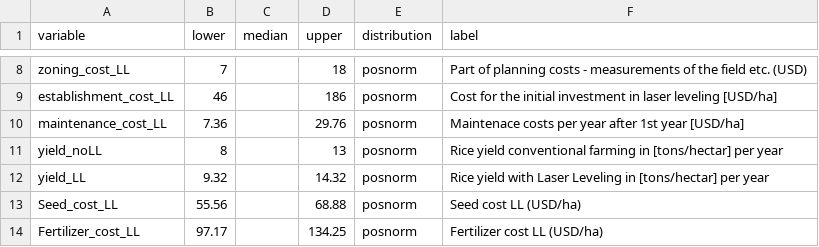
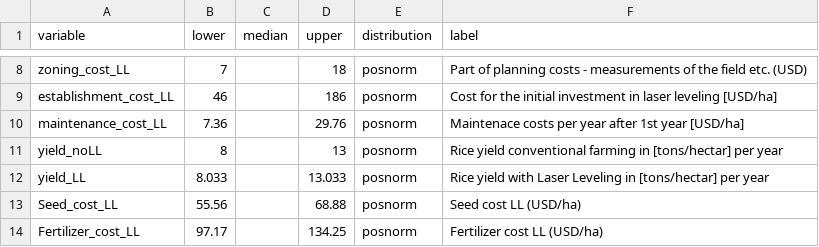
Before and after one commit to GraceBarbacias/Decision-Analysis-Laser-leveling, a CSV file: Documents/R project/Input_table_LL_decision.csv, drawn as a sheet; only a part is shown, gaps mark what is left out.

Commit message:
Fixed Rice Yield discrepancy

```diff
--- a/Documents/R project/Input_table_LL_decision.csv
+++ b/Documents/R project/Input_table_LL_decision.csv
@@ -11,3 +11,3 @@ maintenance_cost_LL;7.36;;29.76;posnorm;Maintenace costs per year after 1st year
 yield_noLL;8;;13;posnorm;Rice yield conventional farming in [tons/hectar] per year
-yield_LL;9.32;;14.32;posnorm;Rice yield with Laser Leveling in [tons/hectar] per year
+yield_LL;8.033;;13.033;posnorm;Rice yield with Laser Leveling in [tons/hectar] per year
 Seed_cost_LL ;55.56;;68.88;posnorm;Seed cost LL (USD/ha)
```
